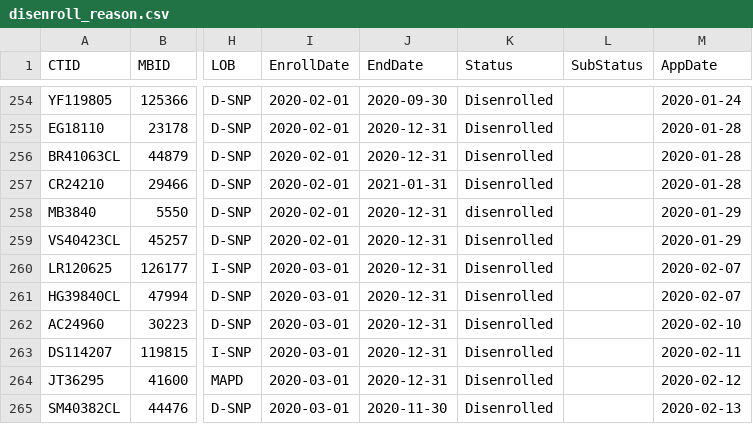
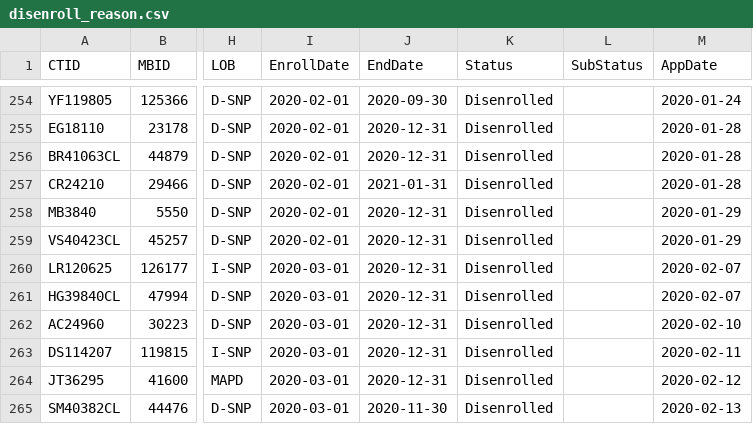
Before and after one commit to jimcphl/project1, a CSV file: disenroll_reason.csv, drawn as a sheet; only a part is shown, gaps mark what is left out; the diff names each change by its address in the sheet, - before the commit and + after, or states it on an @@ line.

Commit message:
Add files via upload

```diff
--- a/disenroll_reason.csv
+++ b/disenroll_reason.csv
-K258 (Status): disenrolled
+K258 (Status): Disenrolled
```
